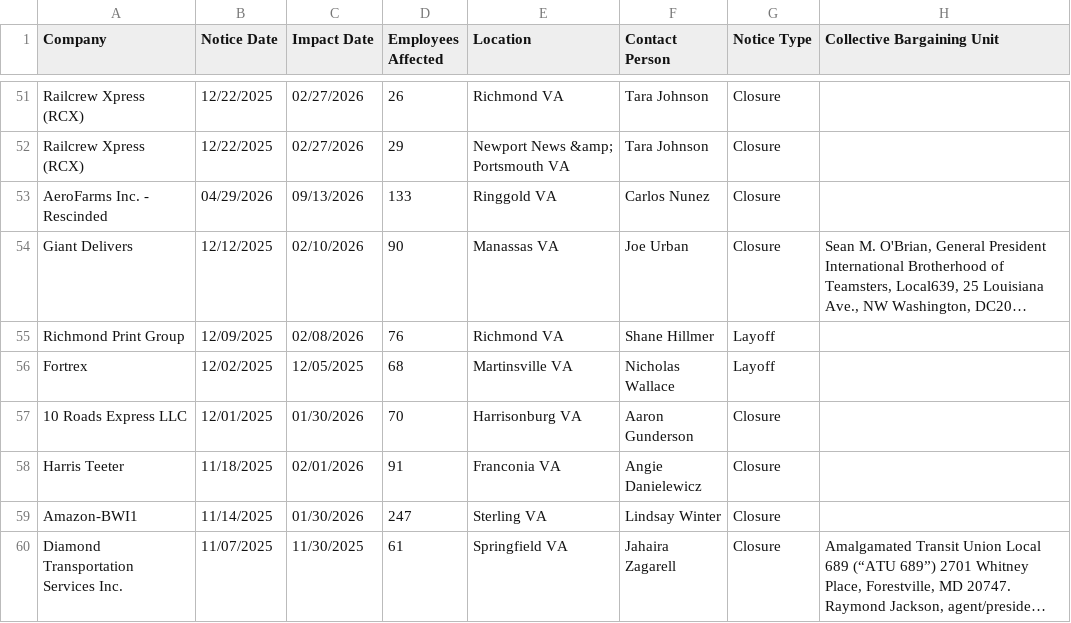
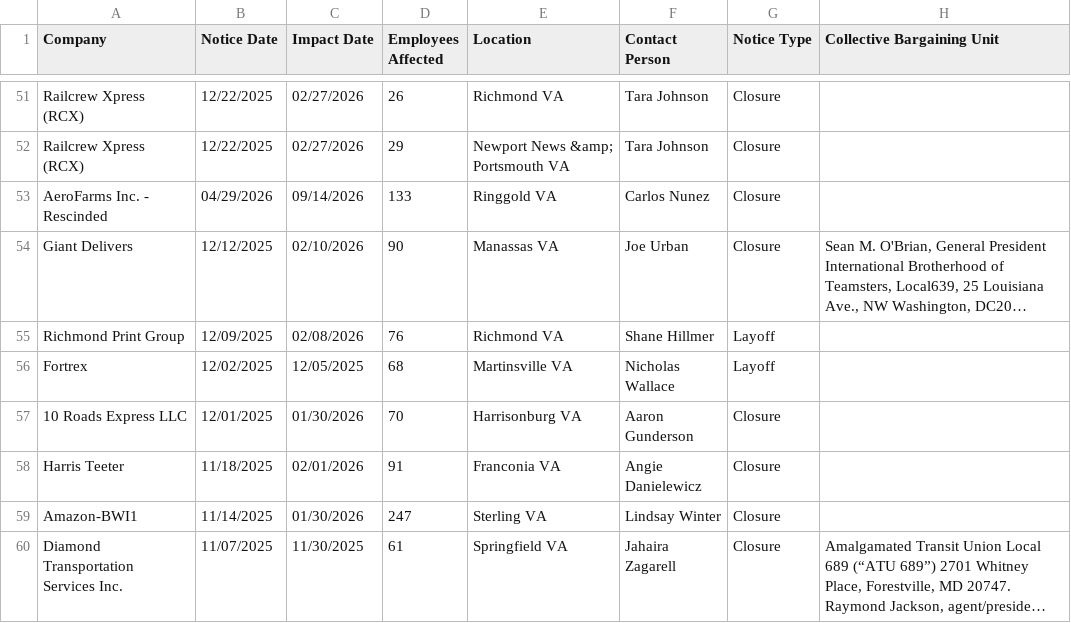
Before and after one commit to FTS-IE/warn-notice-actions, a CSV file: data/va.csv, drawn as a sheet; only a part is shown, gaps mark what is left out; long unchanged cells end in …; the diff names each change by its address in the sheet, - before the commit and + after, or states it on an @@ line.

```diff
--- a/data/va.csv
+++ b/data/va.csv
-C53 (Impact Date): 09/13/2026
+C53 (Impact Date): 09/14/2026
```
Also changed, not shown: data/ne.csv, data/nj.csv, 8 other files.
